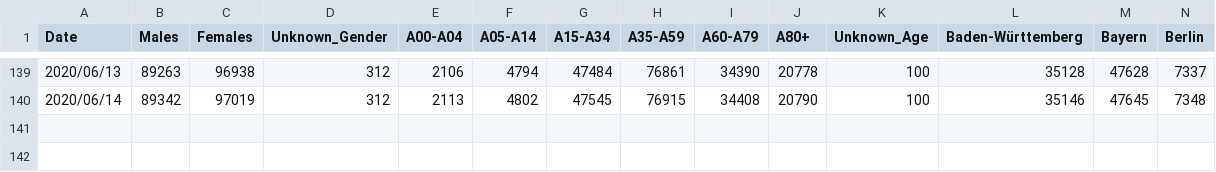
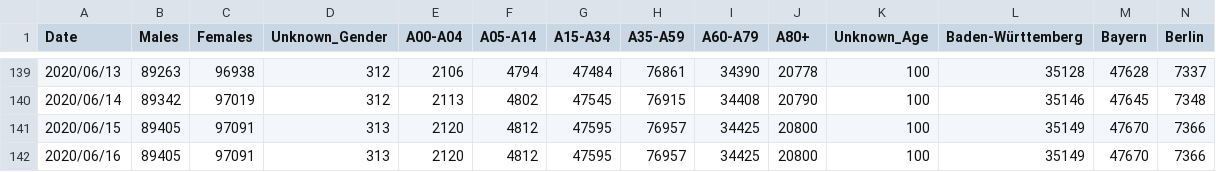
Before and after one commit to trajanikant/Global-Covid19, a CSV file: Germany/Germany_States_Cumulative.csv, drawn as a sheet; only a part is shown, gaps mark what is left out; rows hold the shown columns only; the diff names each change by its address in the sheet, - before the commit and + after, or states it on an @@ line.

```diff
--- a/Germany/Germany_States_Cumulative.csv
+++ b/Germany/Germany_States_Cumulative.csv
+row 141: 2020/06/15 | 89405 | 97091 | 313 | 2120 | 4812 | 47595 | 76957 | 34425 | 20800 | 100 | 35149 | 47670 | 7366
+row 142: 2020/06/16 | 89405 | 97091 | 313 | 2120 | 4812 | 47595 | 76957 | 34425 | 20800 | 100 | 35149 | 47670 | 7366
```
Also changed, not shown: Germany/Germany_County_Cumulative.csv, Germany/Germany_County_Daily.csv, 1 other file.
